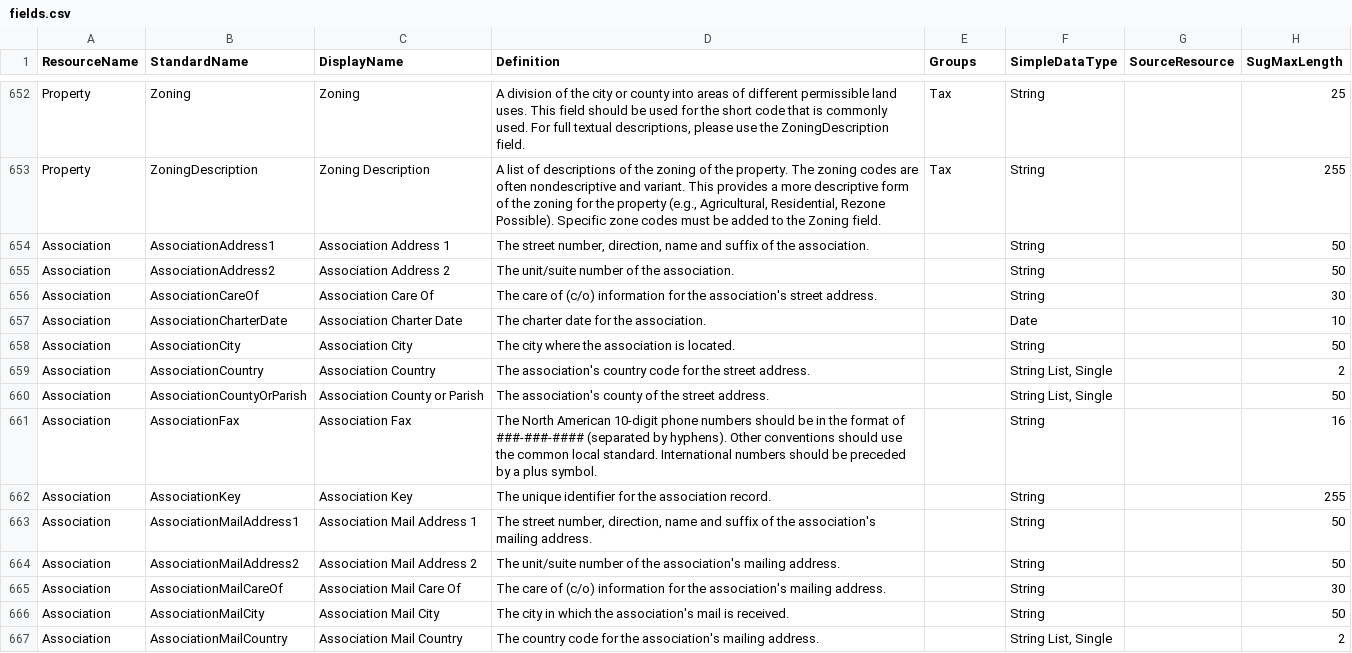
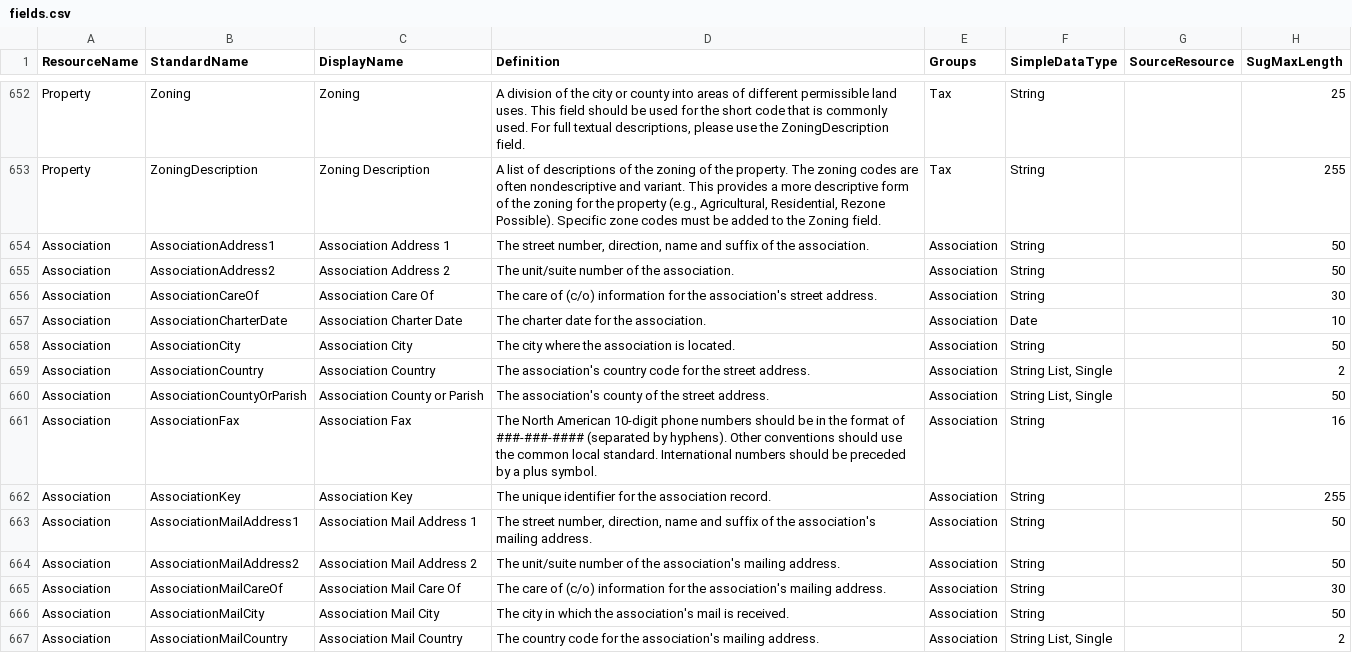
Before and after one commit to RESOStandards/reso-tools, a CSV file: .github/pages/dd-data/2.0/fields.csv, drawn as a sheet; only a part is shown, gaps mark what is left out; the diff covers the shown part only; the diff names each change by its address in the sheet, - before the commit and + after, or states it on an @@ line.

Commit message:
Update fields.csv
Signed-off-by: Joshua Darnell <darnjo@users.noreply.github.com>

```diff
--- a/.github/pages/dd-data/2.0/fields.csv
+++ b/.github/pages/dd-data/2.0/fields.csv
-E654:E667 (Groups): (empty)
+E654:E667 (Groups): Association
```
Also changed, not shown: 31 edited cells elsewhere in this file.
